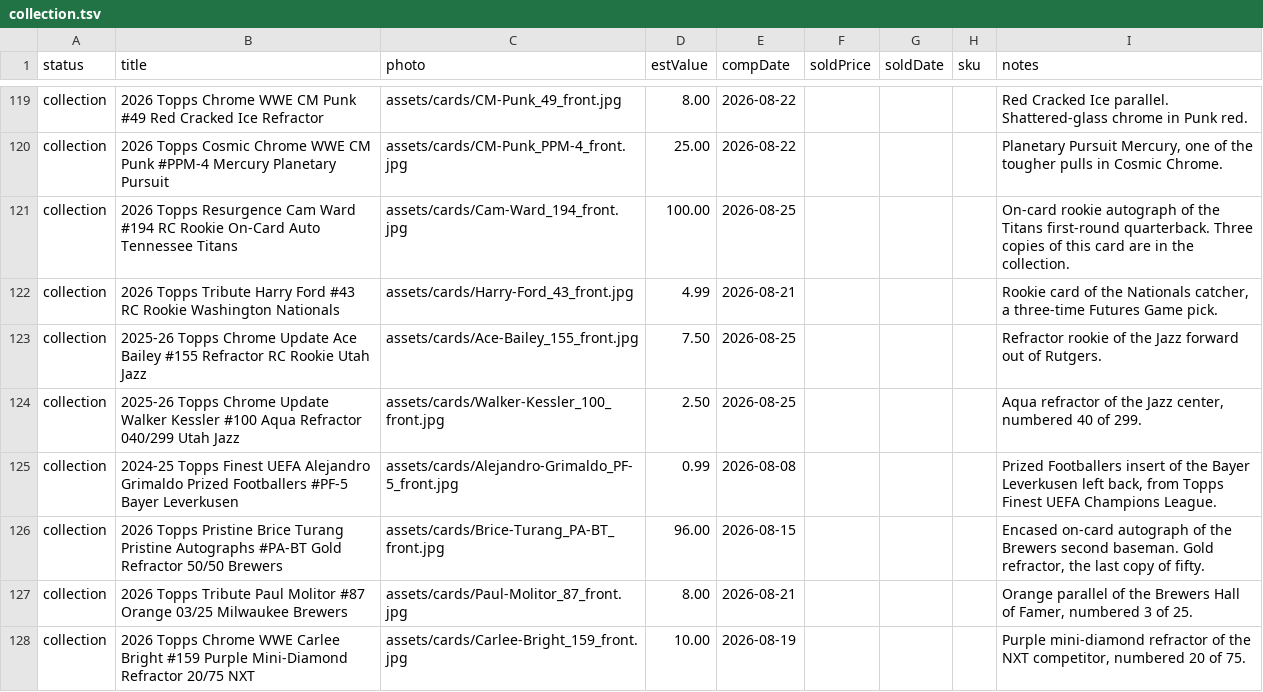
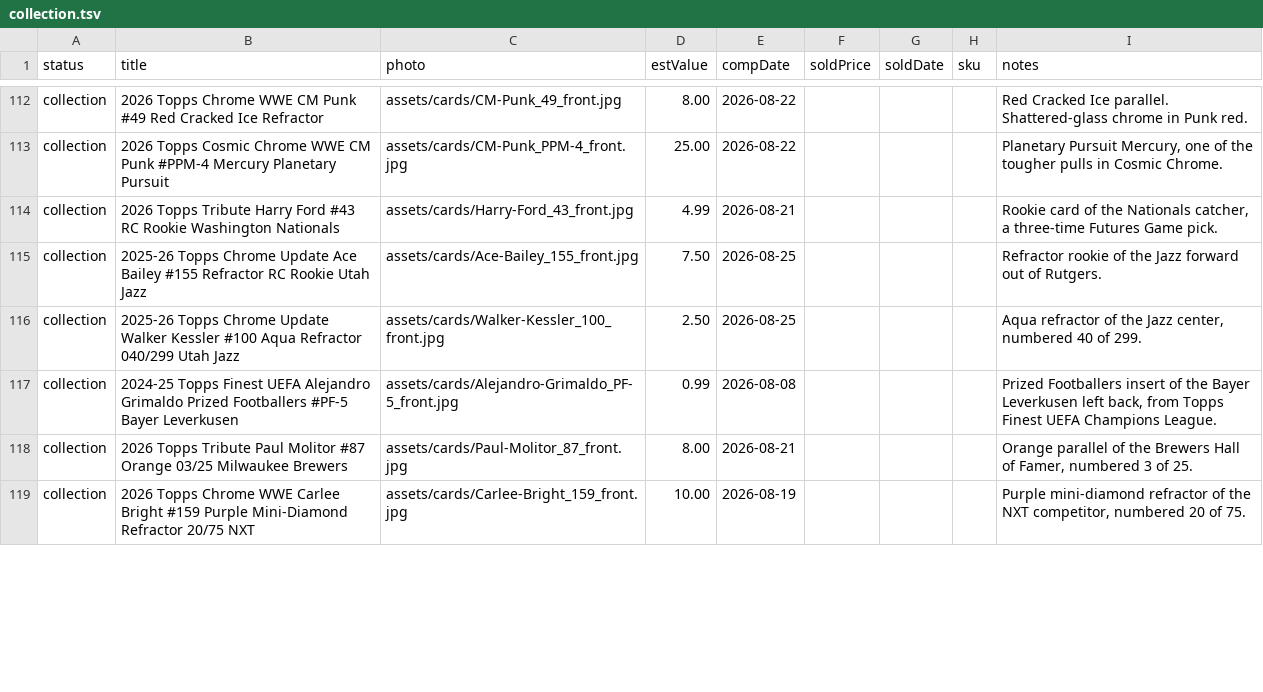
Before and after one commit to dastardly-dan/maineventcardvault, a TSV file: build/collection.tsv, drawn as a sheet; only a part is shown, gaps mark what is left out; the diff covers the shown part only; the diff names each change by its address in the sheet, - before the commit and + after, or states it on an @@ line.

```diff
--- a/build/collection.tsv
+++ b/build/collection.tsv
-row 121: collection | 2026 Topps Resurgence Cam Ward #194 RC Rookie On-Card Auto Tennessee Titans | assets/cards/Cam-Ward_194_front.jpg | 100.00 | 2026-08-25 |  |  |  | On-card rookie autograph of the Titans first-round quarterback. Three copies of this card are in the collection.
-row 126: collection | 2026 Topps Pristine Brice Turang Pristine Autographs #PA-BT Gold Refractor 50/50 Brewers | assets/cards/Brice-Turang_PA-BT_front.jpg | 96.00 | 2026-08-15 |  |  |  | Encased on-card autograph of the Brewers second baseman. Gold refractor, the last copy of fifty.
```
Also changed, not shown: 12 removed rows and 6 edited cells elsewhere in this file, build/raw_listings.tsv, 1 other file.
